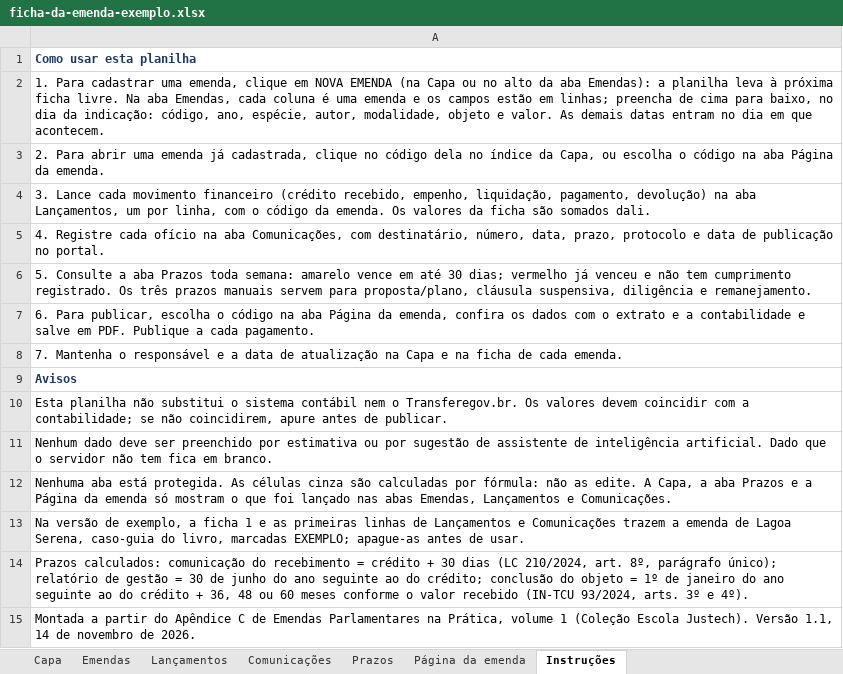
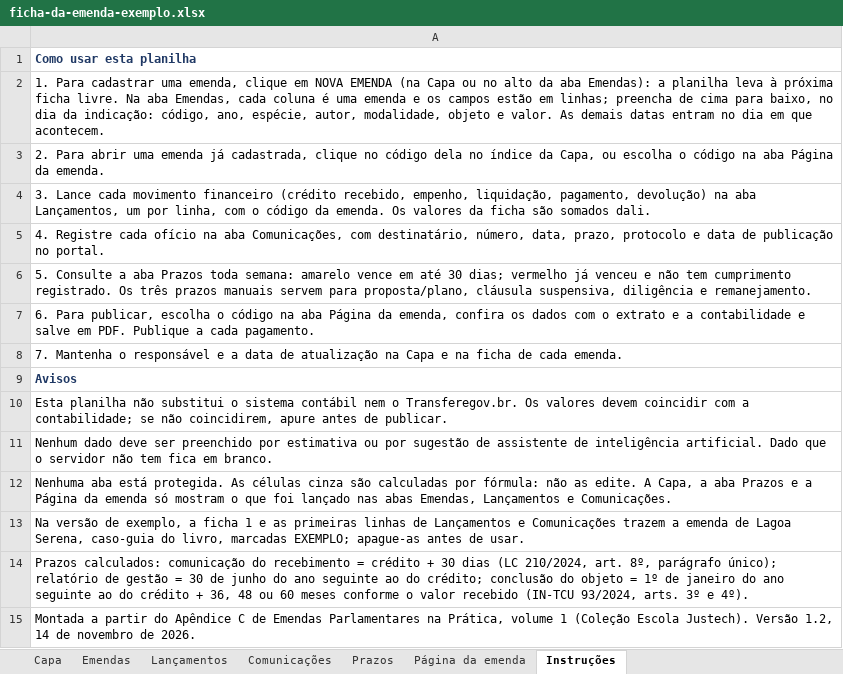
Before and after one commit to justechsolucoes/escola-justech-site, an Excel workbook: livro-emendas/arquivos/ficha-da-emenda-exemplo.xlsx, sheet Instruções, drawn as a sheet; values as stored, in another font and other column widths than the file's, no borders; the diff names each change by its address in the sheet, - before the commit and + after, or states it on an @@ line.

```diff
--- a/livro-emendas/arquivos/ficha-da-emenda-exemplo.xlsx (sheet Instruções)
+++ b/livro-emendas/arquivos/ficha-da-emenda-exemplo.xlsx (sheet Instruções)
-A15: …Justech). Versão 1.1, 14 de…
+A15: …Justech). Versão 1.2, 14 de…
```
Also changed, not shown: sheet Capa, sheet Prazos, sheet Emendas, sheet Página da emenda, livro-emendas/arquivos/ficha-da-emenda-modelo.xlsx, 2 other files.
